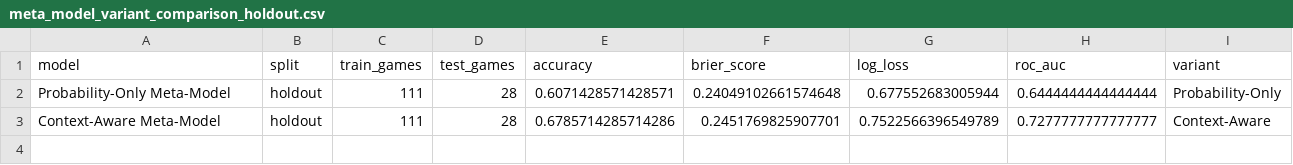
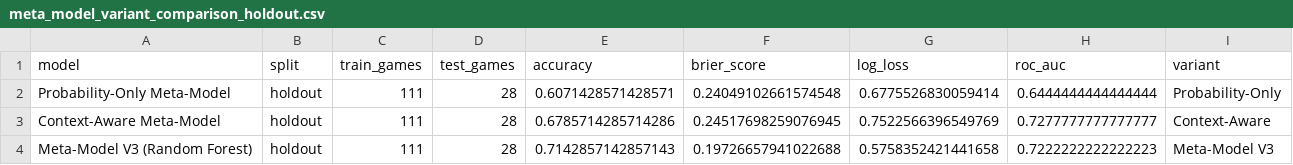
Before and after one commit to colechar-oss/Ping-Pong-Data-Analysis-Dashboard, a CSV file: docs/ML Data/meta_model_variant_comparison_holdout.csv, drawn as a sheet.

```diff
--- a/docs/ML Data/meta_model_variant_comparison_holdout.csv
+++ b/docs/ML Data/meta_model_variant_comparison_holdout.csv
@@ -1,3 +1,4 @@
 model,split,train_games,test_games,accuracy,brier_score,log_loss,roc_auc,variant
-Probability-Only Meta-Model,holdout,111,28,0.6071428571428571,0.24049102661574648,0.677552683005944,0.6444444444444444,Probability-Only
-Context-Aware Meta-Model,holdout,111,28,0.6785714285714286,0.2451769825907701,0.7522566396549789,0.7277777777777777,Context-Aware
+Probability-Only Meta-Model,holdout,111,28,0.6071428571428571,0.24049102661574548,0.6775526830059414,0.6444444444444444,Probability-Only
+Context-Aware Meta-Model,holdout,111,28,0.6785714285714286,0.24517698259076945,0.7522566396549769,0.7277777777777777,Context-Aware
+Meta-Model V3 (Random Forest),holdout,111,28,0.7142857142857143,0.19726657941022688,0.5758352421441658,0.7222222222222223,Meta-Model V3
```
Also changed, not shown: docs/ML Data/meta_context_model_time_series_cv_oof_predictions.csv, docs/ML Data/meta_context_model_training_oof_base_predictions.csv, 37 other files.
